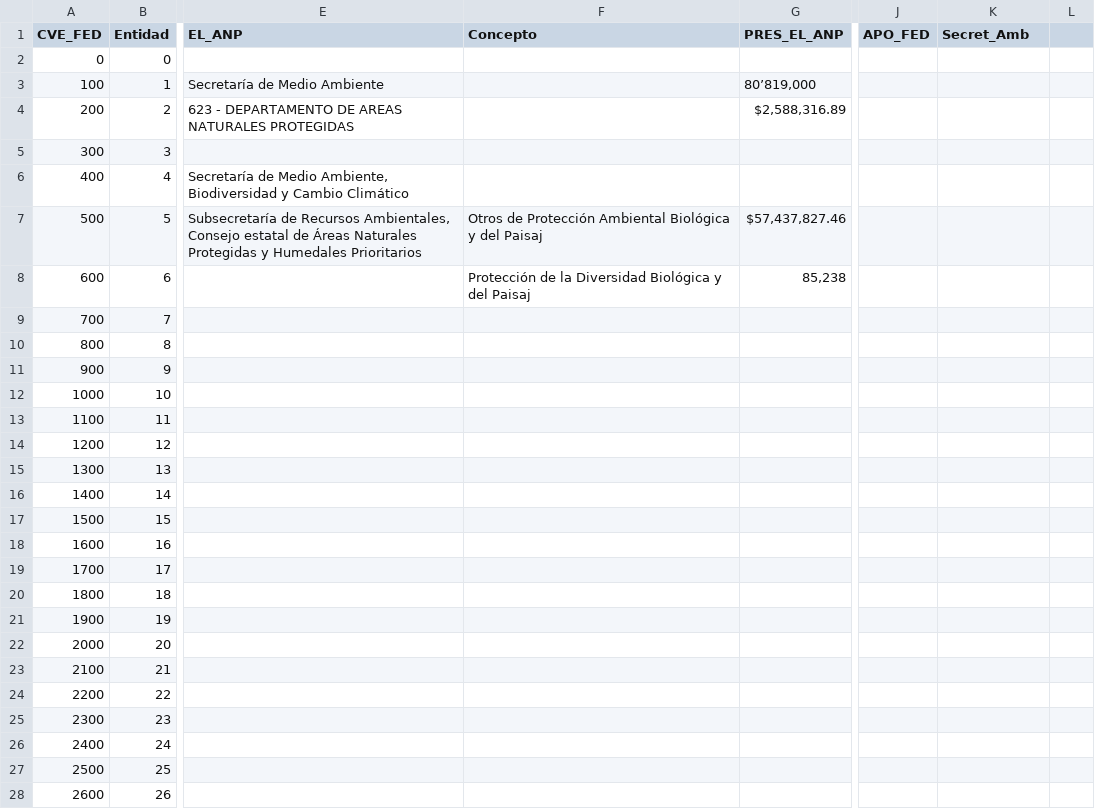
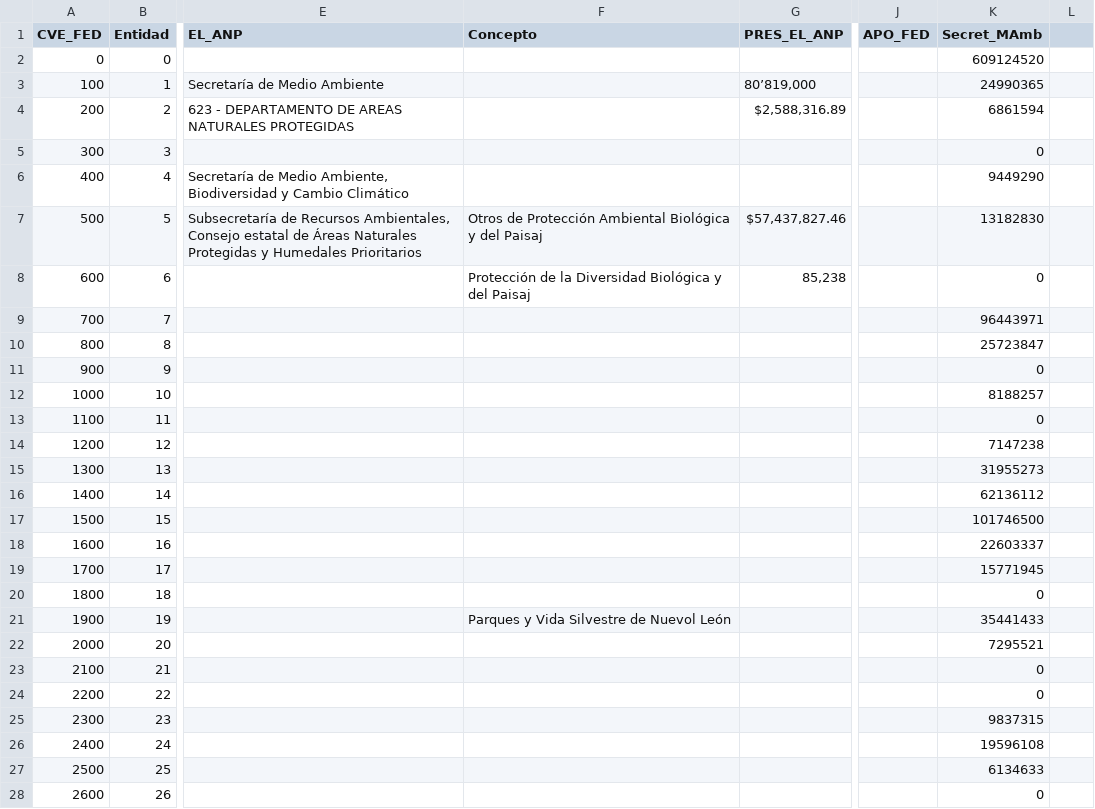
Before and after one commit to socapal/Gasto-publico-en-ANPs-2017, a CSV file: Bases de datos/Generadas/Gasto Público ANPs.csv, drawn as a sheet; only a part is shown, gaps mark what is left out; the diff covers the shown part only; the diff names each change by its address in the sheet, - before the commit and + after, or states it on an @@ line.

Commit message:
Sesión de Trabajo
Se agregaron las bases de datos DIST y se amplió GEOS para incluir dos tipos de distancia. Por un lado, la distancia entre polígonos más cercanos a partir de su frontera. Por el otro, la distancia mínima al centroide de ambos pares.                Se generó también un script (inconcluso) para el análisis de las variables, su definición y ejercicios de trabajo. En un futuro cercano se realizará un primer avance de investigación.

```diff
--- a/Bases de datos/Generadas/Gasto Público ANPs.csv
+++ b/Bases de datos/Generadas/Gasto Público ANPs.csv
-K1: Secret_Amb
+K1: Secret_MAmb
-K2 (Secret_MAmb): (empty)
+K2 (Secret_MAmb): 609124520
-K3 (Secret_MAmb): (empty)
+K3 (Secret_MAmb): 24990365
-K4 (Secret_MAmb): (empty)
+K4 (Secret_MAmb): 6861594
-K5 (Secret_MAmb): (empty)
+K5 (Secret_MAmb): 0
-K6 (Secret_MAmb): (empty)
+K6 (Secret_MAmb): 9449290
-K7 (Secret_MAmb): (empty)
+K7 (Secret_MAmb): 13182830
-K8 (Secret_MAmb): (empty)
+K8 (Secret_MAmb): 0
-K9 (Secret_MAmb): (empty)
+K9 (Secret_MAmb): 96443971
-K10 (Secret_MAmb): (empty)
+K10 (Secret_MAmb): 25723847
-K11 (Secret_MAmb): (empty)
+K11 (Secret_MAmb): 0
-K12 (Secret_MAmb): (empty)
+K12 (Secret_MAmb): 8188257
-K13 (Secret_MAmb): (empty)
+K13 (Secret_MAmb): 0
-K14 (Secret_MAmb): (empty)
+K14 (Secret_MAmb): 7147238
-K15 (Secret_MAmb): (empty)
+K15 (Secret_MAmb): 31955273
-K16 (Secret_MAmb): (empty)
+K16 (Secret_MAmb): 62136112
-K17 (Secret_MAmb): (empty)
+K17 (Secret_MAmb): 101746500
-K18 (Secret_MAmb): (empty)
+K18 (Secret_MAmb): 22603337
-K19 (Secret_MAmb): (empty)
+K19 (Secret_MAmb): 15771945
-K20 (Secret_MAmb): (empty)
+K20 (Secret_MAmb): 0
-F21 (Concepto): (empty)
+F21 (Concepto): Parques y Vida Silvestre de Nuevol León
-K21 (Secret_MAmb): (empty)
+K21 (Secret_MAmb): 35441433
-K22 (Secret_MAmb): (empty)
+K22 (Secret_MAmb): 7295521
-K23:K24 (Secret_MAmb): (empty)
+K23:K24 (Secret_MAmb): 0
-K25 (Secret_MAmb): (empty)
+K25 (Secret_MAmb): 9837315
-K26 (Secret_MAmb): (empty)
+K26 (Secret_MAmb): 19596108
-K27 (Secret_MAmb): (empty)
+K27 (Secret_MAmb): 6134633
-K28 (Secret_MAmb): (empty)
+K28 (Secret_MAmb): 0
```
Also changed, not shown: 6 edited cells elsewhere in this file, 15 other files.
